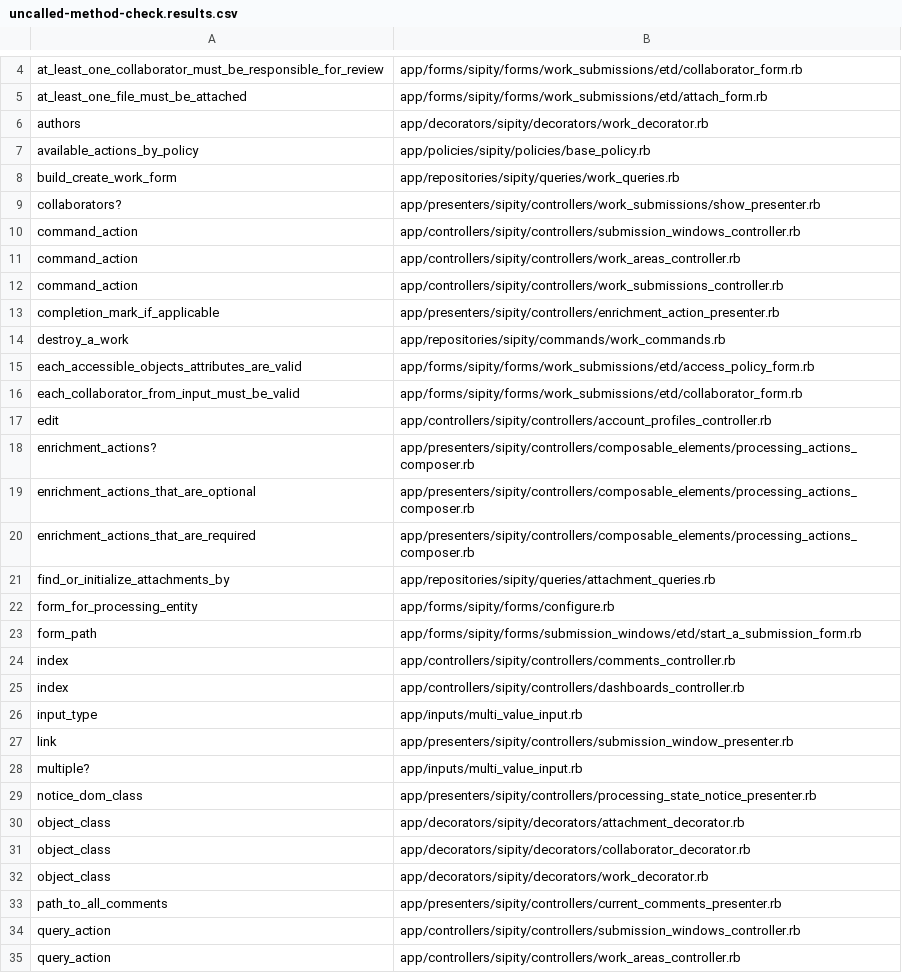
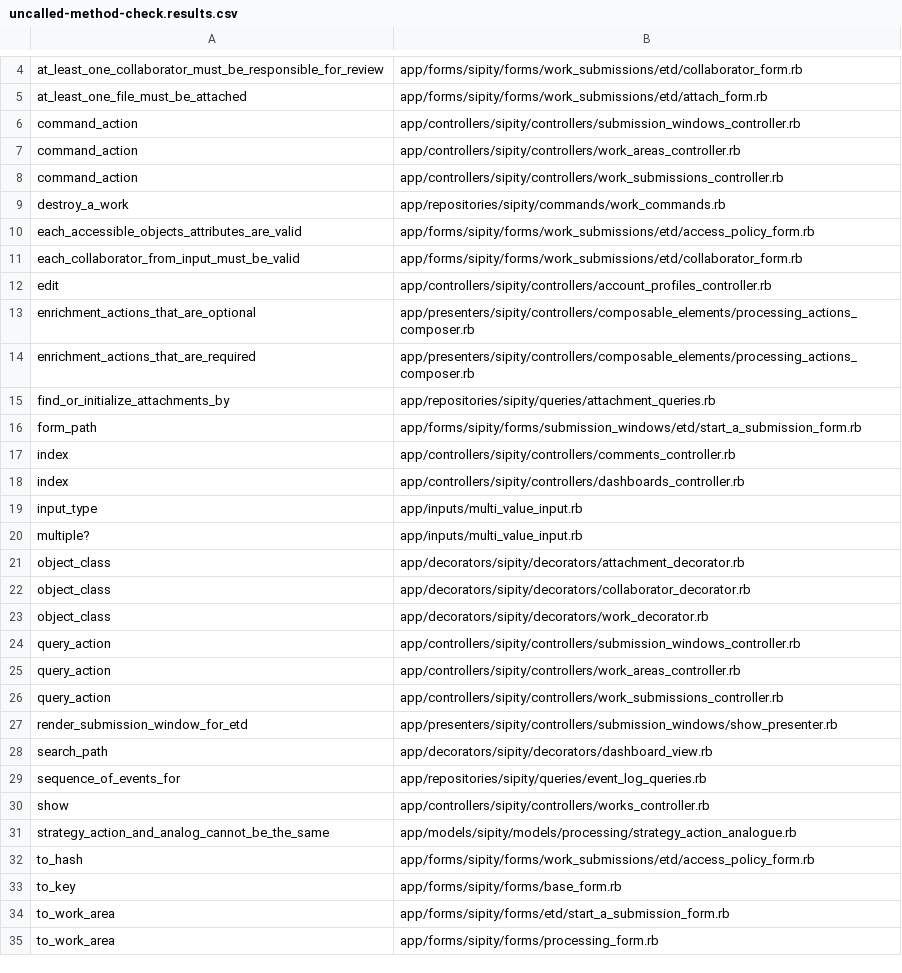
Before and after one commit to scholarworks/sipity, a CSV file: artifacts/uncalled-method-check.results.csv, drawn as a sheet; only a part is shown, gaps mark what is left out; the shorter side is filled out with more unchanged rows; the diff covers the shown part only.

Commit message:
Updating debride results for curly
[skip ci]

```diff
--- a/artifacts/uncalled-method-check.results.csv
+++ b/artifacts/uncalled-method-check.results.csv
@@ -5,6 +5,2 @@ at_least_one_collaborator_must_be_responsible_for_review,app/forms/sipity/forms/
 at_least_one_file_must_be_attached,app/forms/sipity/forms/work_submissions/etd/attach_form.rb
-authors,app/decorators/sipity/decorators/work_decorator.rb
-available_actions_by_policy,app/policies/sipity/policies/base_policy.rb
-build_create_work_form,app/repositories/sipity/queries/work_queries.rb
-collaborators?,app/presenters/sipity/controllers/work_submissions/show_presenter.rb
 command_action,app/controllers/sipity/controllers/submission_windows_controller.rb
@@ -12,3 +8,2 @@ command_action,app/controllers/sipity/controllers/work_areas_controller.rb
 command_action,app/controllers/sipity/controllers/work_submissions_controller.rb
-completion_mark_if_applicable,app/presenters/sipity/controllers/enrichment_action_presenter.rb
 destroy_a_work,app/repositories/sipity/commands/work_commands.rb
@@ -17,3 +12,2 @@ each_collaborator_from_input_must_be_valid,app/forms/sipity/forms/work_submissio
 edit,app/controllers/sipity/controllers/account_profiles_controller.rb
-enrichment_actions?,app/presenters/sipity/controllers/composable_elements/processing_actions_composer.rb
 enrichment_actions_that_are_optional,app/presenters/sipity/controllers/composable_elements/processing_actions_composer.rb
@@ -21,3 +15,2 @@ enrichment_actions_that_are_required,app/presenters/sipity/controllers/composabl
 find_or_initialize_attachments_by,app/repositories/sipity/queries/attachment_queries.rb
-form_for_processing_entity,app/forms/sipity/forms/configure.rb
 form_path,app/forms/sipity/forms/submission_windows/etd/start_a_submission_form.rb
@@ -26,5 +19,3 @@ index,app/controllers/sipity/controllers/dashboards_controller.rb
 input_type,app/inputs/multi_value_input.rb
-link,app/presenters/sipity/controllers/submission_window_presenter.rb
 multiple?,app/inputs/multi_value_input.rb
-notice_dom_class,app/presenters/sipity/controllers/processing_state_notice_presenter.rb
 object_class,app/decorators/sipity/decorators/attachment_decorator.rb
@@ -32,3 +23,2 @@ object_class,app/decorators/sipity/decorators/collaborator_decorator.rb
 object_class,app/decorators/sipity/decorators/work_decorator.rb
-path_to_all_comments,app/presenters/sipity/controllers/current_comments_presenter.rb
 query_action,app/controllers/sipity/controllers/submission_windows_controller.rb
```
Also changed, not shown: 12 removed rows elsewhere in this file.
